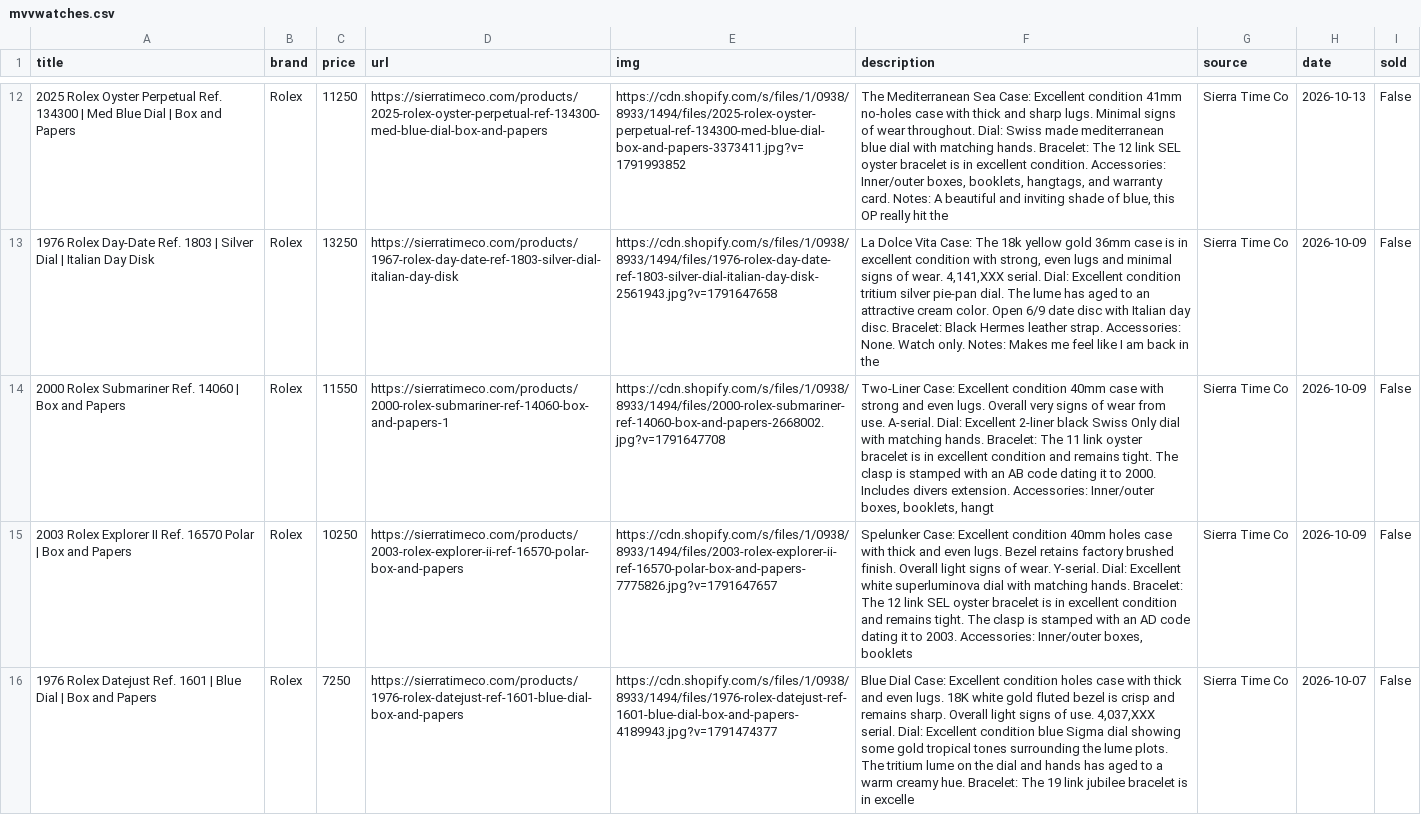
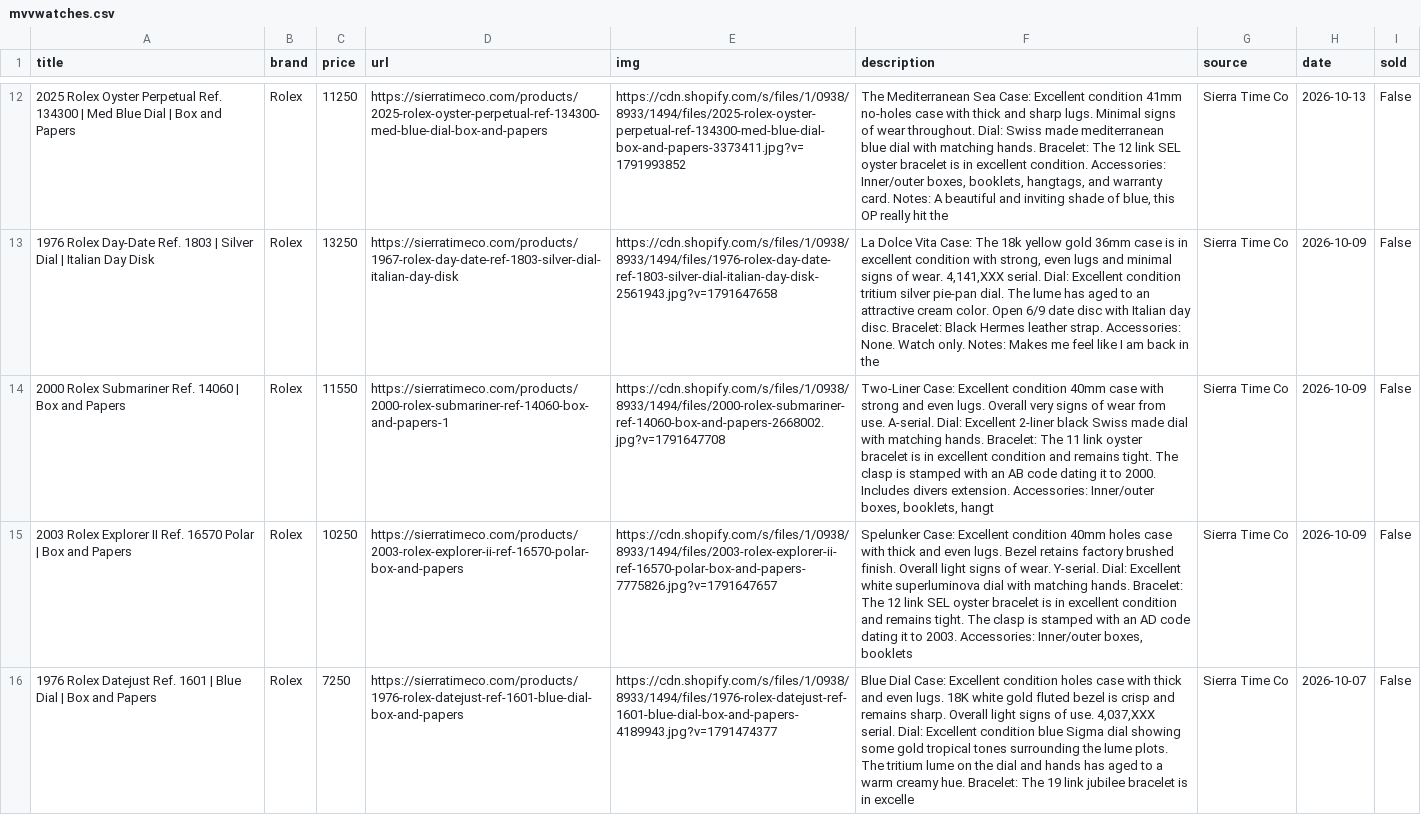
Before and after one commit to markatmutter-cloud/watchlist, a CSV file: data/mvvwatches.csv, drawn as a sheet; only a part is shown, gaps mark what is left out; the diff names each change by its address in the sheet, - before the commit and + after, or states it on an @@ line.

```diff
--- a/data/mvvwatches.csv
+++ b/data/mvvwatches.csv
-F14 (description): …black Swiss Only dial with…
+F14 (description): …black Swiss made dial with…
```
Also changed, not shown: data/craftandtailored.csv, data/greyandpatina.csv, 15 other files.
